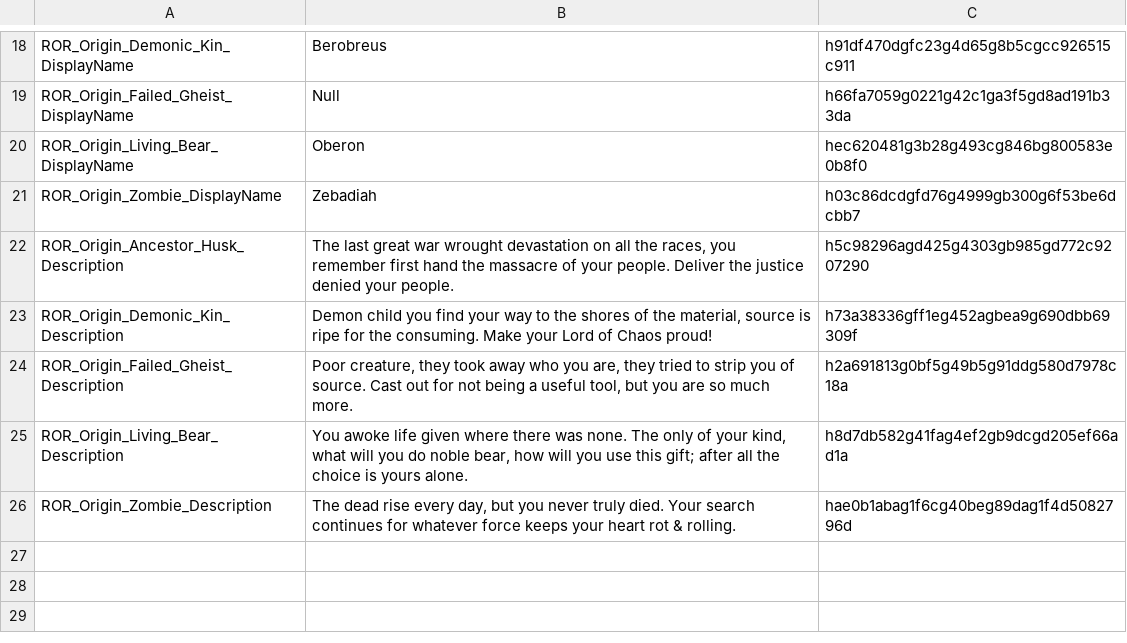
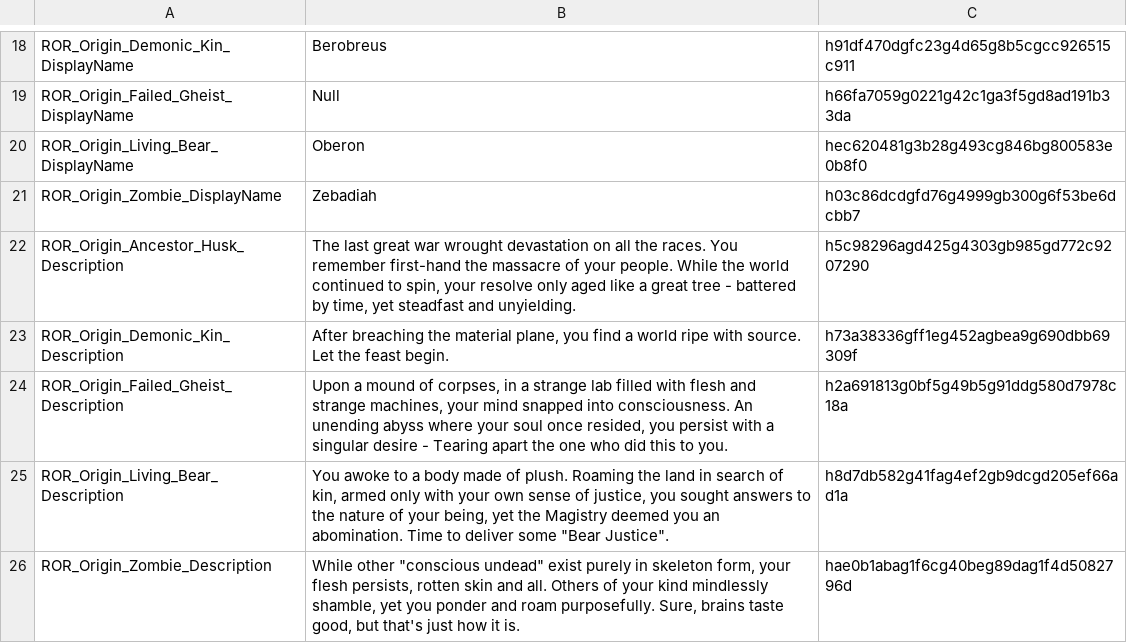
Before and after one commit to MajorasVox/Majoras_Races-of-Rivellon, a TSV file: LocalKeys/ROR_Text.tsv, drawn as a sheet; only a part is shown, gaps mark what is left out.

```diff
--- a/LocalKeys/ROR_Text.tsv
+++ b/LocalKeys/ROR_Text.tsv
@@ -21,6 +21,6 @@ ROR_Origin_Living_Bear_DisplayName	Oberon	hec620481g3b28g493cg846bg800583e0b8f0
 ROR_Origin_Zombie_DisplayName	Zebadiah	h03c86dcdgfd76g4999gb300g6f53be6dcbb7
-ROR_Origin_Ancestor_Husk_Description	The last great war wrought devastation on all the races, you remember first hand the massacre of your people. Deliver the justice denied your people.	h5c98296agd425g4303gb985gd772c9207290
-ROR_Origin_Demonic_Kin_Description	Demon child you find your way to the shores of the material, source is ripe for the consuming. Make your Lord of Chaos proud!	h73a38336gff1eg452agbea9g690dbb69309f
-ROR_Origin_Failed_Gheist_Description	Poor creature, they took away who you are, they tried to strip you of source. Cast out for not being a useful tool, but you are so much more.	h2a691813g0bf5g49b5g91ddg580d7978c18a
-ROR_Origin_Living_Bear_Description	You awoke life given where there was none. The only of your kind, what will you do noble bear, how will you use this gift; after all the choice is yours alone.	h8d7db582g41fag4ef2gb9dcgd205ef66ad1a
-ROR_Origin_Zombie_Description	The dead rise every day, but you never truly died. Your search continues for whatever force keeps your heart rot & rolling.	hae0b1abag1f6cg40beg89dag1f4d5082796d
+ROR_Origin_Ancestor_Husk_Description	The last great war wrought devastation on all the races. You remember first-hand the massacre of your people. While the world continued to spin, your resolve only aged like a great tree - battered by time, yet steadfast and unyielding.	h5c98296agd425g4303gb985gd772c9207290
+ROR_Origin_Demonic_Kin_Description	After breaching the material plane, you find a world ripe with source. Let the feast begin.	h73a38336gff1eg452agbea9g690dbb69309f
+ROR_Origin_Failed_Gheist_Description	Upon a mound of corpses, in a strange lab filled with flesh and strange machines, your mind snapped into consciousness. An unending abyss where your soul once resided, you persist with a singular desire - Tearing apart the one who did this to you.	h2a691813g0bf5g49b5g91ddg580d7978c18a
+ROR_Origin_Living_Bear_Description	You awoke to a body made of plush. Roaming the land in search of kin, armed only with your own sense of justice, you sought answers to the nature of your being, yet the Magistry deemed you an abomination. Time to deliver some "Bear Justice".	h8d7db582g41fag4ef2gb9dcgd205ef66ad1a
+ROR_Origin_Zombie_Description	While other "conscious undead" exist purely in skeleton form, your flesh persists, rotten skin and all. Others of your kind mindlessly shamble, yet you ponder and roam purposefully. Sure, brains taste good, but that's just how it is.	hae0b1abag1f6cg40beg89dag1f4d5082796d
```
Also changed, not shown: 4 other files.
